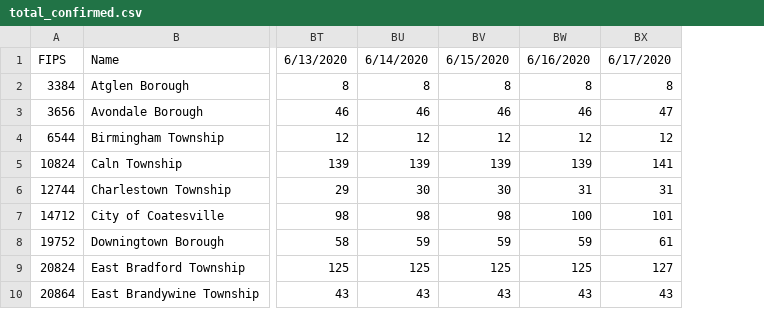
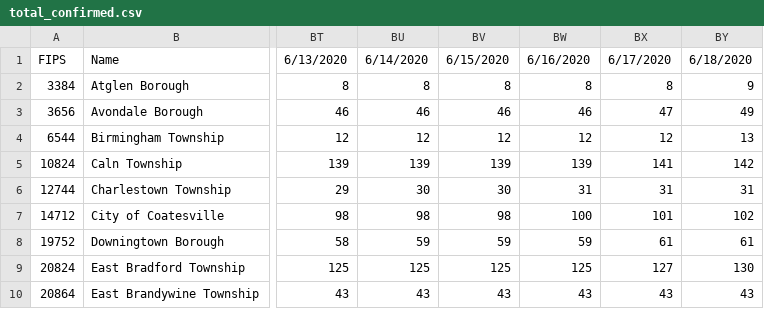
Before and after one commit to eloracm/chester-county-covid, a CSV file: total_confirmed.csv, drawn as a sheet; only a part is shown, gaps mark what is left out; the diff names each change by its address in the sheet, - before the commit and + after, or states it on an @@ line.

```diff
--- a/total_confirmed.csv
+++ b/total_confirmed.csv
+column BY, rows 1-10: 6/18/2020 | 9 | 49 | 13 | 142 | 31 | 102 | 61 | 130 | 43
```
Also changed, not shown: total_deaths.csv.
